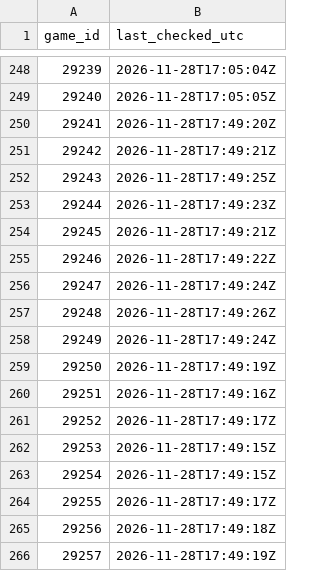
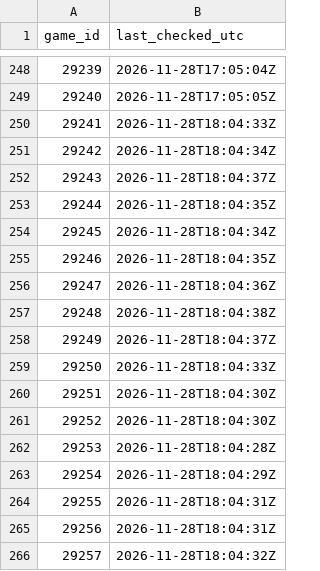
Before and after one commit to NoahCornish/IceIndex, a CSV file: data/games/2026-27/summary_refresh_state.csv, drawn as a sheet; only a part is shown, gaps mark what is left out.

```diff
--- a/data/games/2026-27/summary_refresh_state.csv
+++ b/data/games/2026-27/summary_refresh_state.csv
@@ -249,18 +249,18 @@
 "29240","2026-11-28T17:05:05Z"
-"29241","2026-11-28T17:49:20Z"
-"29242","2026-11-28T17:49:21Z"
-"29243","2026-11-28T17:49:25Z"
-"29244","2026-11-28T17:49:23Z"
-"29245","2026-11-28T17:49:21Z"
-"29246","2026-11-28T17:49:22Z"
-"29247","2026-11-28T17:49:24Z"
-"29248","2026-11-28T17:49:26Z"
-"29249","2026-11-28T17:49:24Z"
-"29250","2026-11-28T17:49:19Z"
-"29251","2026-11-28T17:49:16Z"
-"29252","2026-11-28T17:49:17Z"
-"29253","2026-11-28T17:49:15Z"
-"29254","2026-11-28T17:49:15Z"
-"29255","2026-11-28T17:49:17Z"
-"29256","2026-11-28T17:49:18Z"
-"29257","2026-11-28T17:49:19Z"
+"29241","2026-11-28T18:04:33Z"
+"29242","2026-11-28T18:04:34Z"
+"29243","2026-11-28T18:04:37Z"
+"29244","2026-11-28T18:04:35Z"
+"29245","2026-11-28T18:04:34Z"
+"29246","2026-11-28T18:04:35Z"
+"29247","2026-11-28T18:04:36Z"
+"29248","2026-11-28T18:04:38Z"
+"29249","2026-11-28T18:04:37Z"
+"29250","2026-11-28T18:04:33Z"
+"29251","2026-11-28T18:04:30Z"
+"29252","2026-11-28T18:04:30Z"
+"29253","2026-11-28T18:04:28Z"
+"29254","2026-11-28T18:04:29Z"
+"29255","2026-11-28T18:04:31Z"
+"29256","2026-11-28T18:04:31Z"
+"29257","2026-11-28T18:04:32Z"
```
Also changed, not shown: data/games/2026-27/manifest.csv, data/ohl/metadata/refresh_log.csv, 2 other files.
